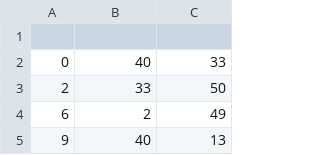
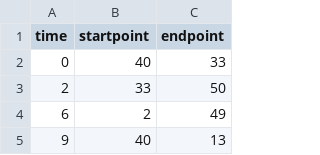
Before and after one commit to Nithya0903/passengerRideRequestHandling, a CSV file: newrequest.csv, drawn as a sheet; only a part is shown.

```diff
--- a/newrequest.csv
+++ b/newrequest.csv
@@ -1,2 +1,2 @@
-
+time,startpoint,endpoint
 0,40,33
```
Also changed, not shown: 3 other files.
